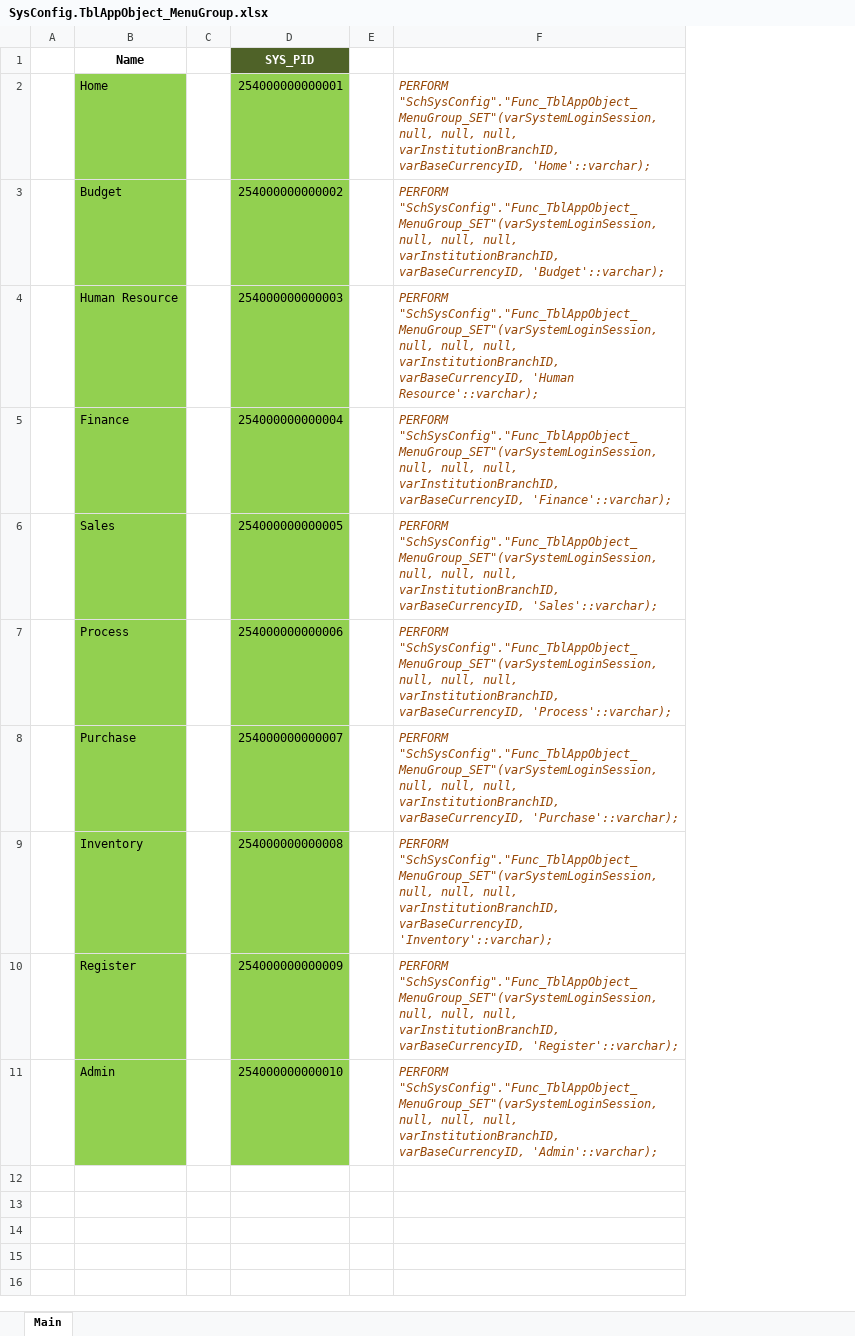
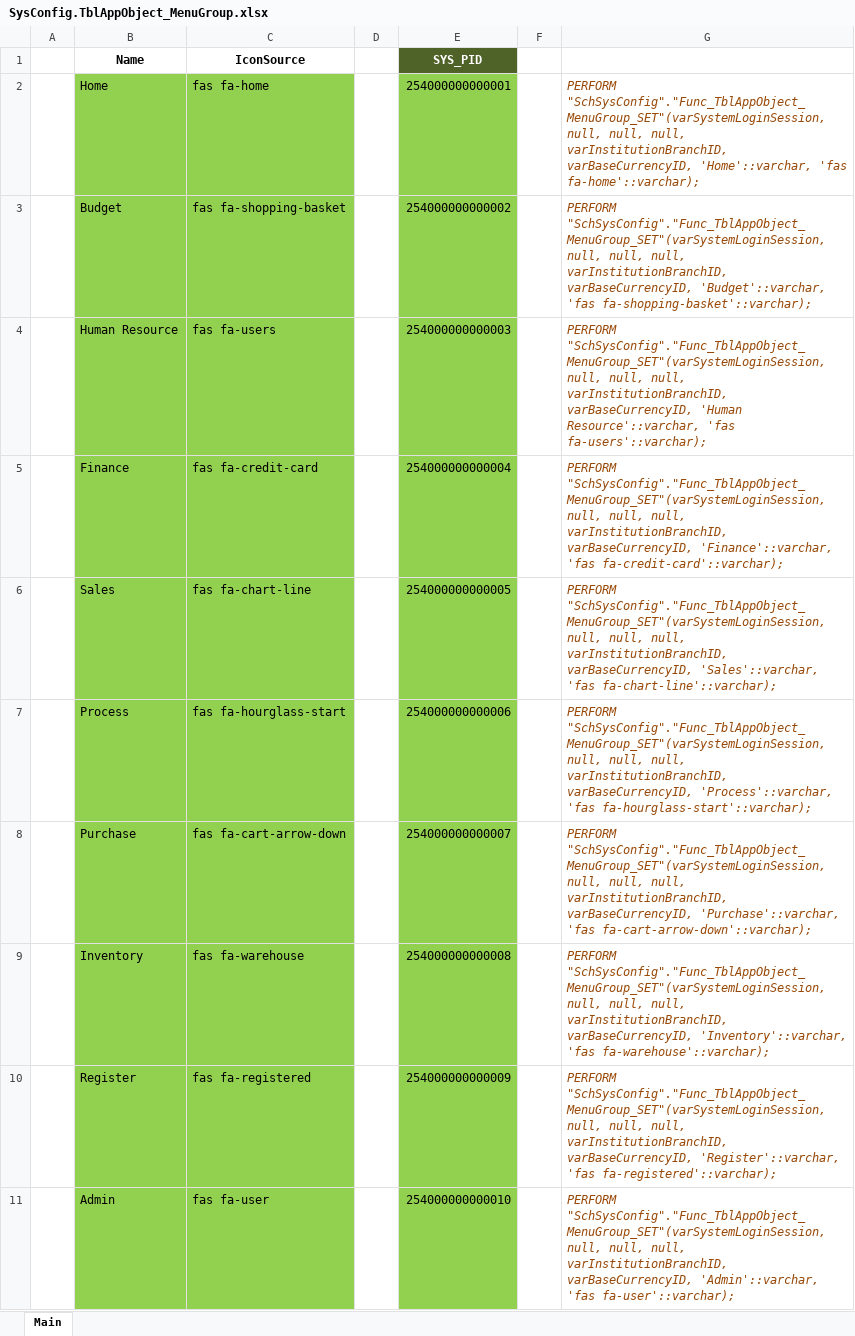
Before and after one commit to ptqdctechnologies/ERPReborn, an Excel workbook: Documentation/Documents/SQL Generator/Data Initial/SysConfig.TblAppObject_MenuGroup.xlsx, sheet Main, drawn as a sheet; values as stored, in another font and other column widths than the file's, no borders; removed rows and columns are numbered as before the commit, all else as after; the diff names each change by its address in the sheet, - before the commit and + after, or states it on an @@ line.

```diff
--- a/Documentation/Documents/SQL Generator/Data Initial/SysConfig.TblAppObject_MenuGroup.xlsx (sheet Main)
+++ b/Documentation/Documents/SQL Generator/Data Initial/SysConfig.TblAppObject_MenuGroup.xlsx (sheet Main)
+column C (IconSource), rows 2-11: fas fa-home | fas fa-shopping-basket | fas fa-users | fas fa-credit-card | fas fa-chart-line | fas fa-hourglass-start | fas fa-cart-arrow-down | fas fa-warehouse | fas fa-registered | fas fa-user
-column F, rows 2-11: PERFORM "SchSysConfig"."Func_TblAppObject_MenuGroup_SET"(varSystemLoginSession, null, null, null, varInstitutionBranchID, varBaseCurrencyID, 'Home'::varchar); | PERFORM "SchSysConfig"."Func_TblAppObject_MenuGroup_SET"(varSystemLoginSession, null, null, null, varInstitutionBranchID, varBaseCurrencyID, 'Budget'::varchar); | PERFORM "SchSysConfig"."Func_TblAppObject_MenuGroup_SET"(varSystemLoginSession, null, null, null, varInstitutionBranchID, varBaseCurrencyID, 'Human Resource'::varchar); | PERFORM "SchSysConfig"."Func_TblAppObject_MenuGroup_SET"(varSystemLoginSession, null, null, null, varInstitutionBranchID, varBaseCurrencyID, 'Finance'::varchar); | PERFORM "SchSysConfig"."Func_TblAppObject_MenuGroup_SET"(varSystemLoginSession, null, null, null, varInstitutionBranchID, varBaseCurrencyID, 'Sales'::varchar); | PERFORM "SchSysConfig"."Func_TblAppObject_MenuGroup_SET"(varSystemLoginSession, null, null, null, varInstitutionBranchID, varBaseCurrencyID, 'Process'::varchar); | PERFORM "SchSysConfig"."Func_TblAppObject_MenuGroup_SET"(varSystemLoginSession, null, null, null, varInstitutionBranchID, varBaseCurrencyID, 'Purchase'::varchar); | PERFORM "SchSysConfig"."Func_TblAppObject_MenuGroup_SET"(varSystemLoginSession, null, null, null, varInstitutionBranchID, varBaseCurrencyID, 'Inventory'::varchar); | PERFORM "SchSysConfig"."Func_TblAppObject_MenuGroup_SET"(varSystemLoginSession, null, null, null, varInstitutionBranchID, varBaseCurrencyID, 'Register'::varchar); | PERFORM "SchSysConfig"."Func_TblAppObject_MenuGroup_SET"(varSystemLoginSession, null, null, null, varInstitutionBranchID, varBaseCurrencyID, 'Admin'::varchar);
+column G, rows 2-11: PERFORM "SchSysConfig"."Func_TblAppObject_MenuGroup_SET"(varSystemLoginSession, null, null, null, varInstitutionBranchID, varBaseCurrencyID, 'Home'::varchar, 'fas fa-home'::varchar); | PERFORM "SchSysConfig"."Func_TblAppObject_MenuGroup_SET"(varSystemLoginSession, null, null, null, varInstitutionBranchID, varBaseCurrencyID, 'Budget'::varchar, 'fas fa-shopping-basket'::varchar); | PERFORM "SchSysConfig"."Func_TblAppObject_MenuGroup_SET"(varSystemLoginSession, null, null, null, varInstitutionBranchID, varBaseCurrencyID, 'Human Resource'::varchar, 'fas fa-users'::varchar); | PERFORM "SchSysConfig"."Func_TblAppObject_MenuGroup_SET"(varSystemLoginSession, null, null, null, varInstitutionBranchID, varBaseCurrencyID, 'Finance'::varchar, 'fas fa-credit-card'::varchar); | PERFORM "SchSysConfig"."Func_TblAppObject_MenuGroup_SET"(varSystemLoginSession, null, null, null, varInstitutionBranchID, varBaseCurrencyID, 'Sales'::varchar, 'fas fa-chart-line'::varchar); | PERFORM "SchSysConfig"."Func_TblAppObject_MenuGroup_SET"(varSystemLoginSession, null, null, null, varInstitutionBranchID, varBaseCurrencyID, 'Process'::varchar, 'fas fa-hourglass-start'::varchar); | PERFORM "SchSysConfig"."Func_TblAppObject_MenuGroup_SET"(varSystemLoginSession, null, null, null, varInstitutionBranchID, varBaseCurrencyID, 'Purchase'::varchar, 'fas fa-cart-arrow-down'::varchar); | PERFORM "SchSysConfig"."Func_TblAppObject_MenuGroup_SET"(varSystemLoginSession, null, null, null, varInstitutionBranchID, varBaseCurrencyID, 'Inventory'::varchar, 'fas fa-warehouse'::varchar); | PERFORM "SchSysConfig"."Func_TblAppObject_MenuGroup_SET"(varSystemLoginSession, null, null, null, varInstitutionBranchID, varBaseCurrencyID, 'Register'::varchar, 'fas fa-registered'::varchar); | PERFORM "SchSysConfig"."Func_TblAppObject_MenuGroup_SET"(varSystemLoginSession, null, null, null, varInstitutionBranchID, varBaseCurrencyID, 'Admin'::varchar, 'fas fa-user'::varchar);
```
Also changed, not shown: Documentation/Documents/Blue Print/Documents - API/API-Catalogue.xlsx, Documentation/Documents/SQL Generator/Data Initial/SysConfig.TblAppObject_MenuAction.xlsx, 6 other files.
